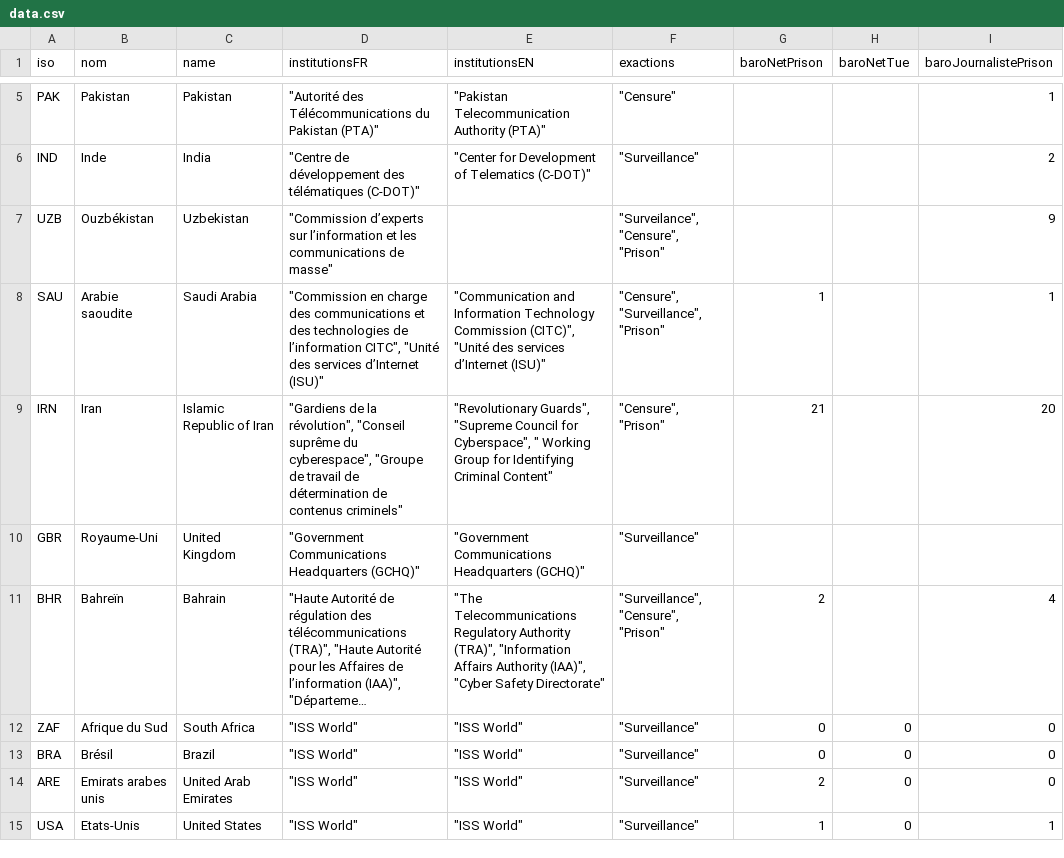
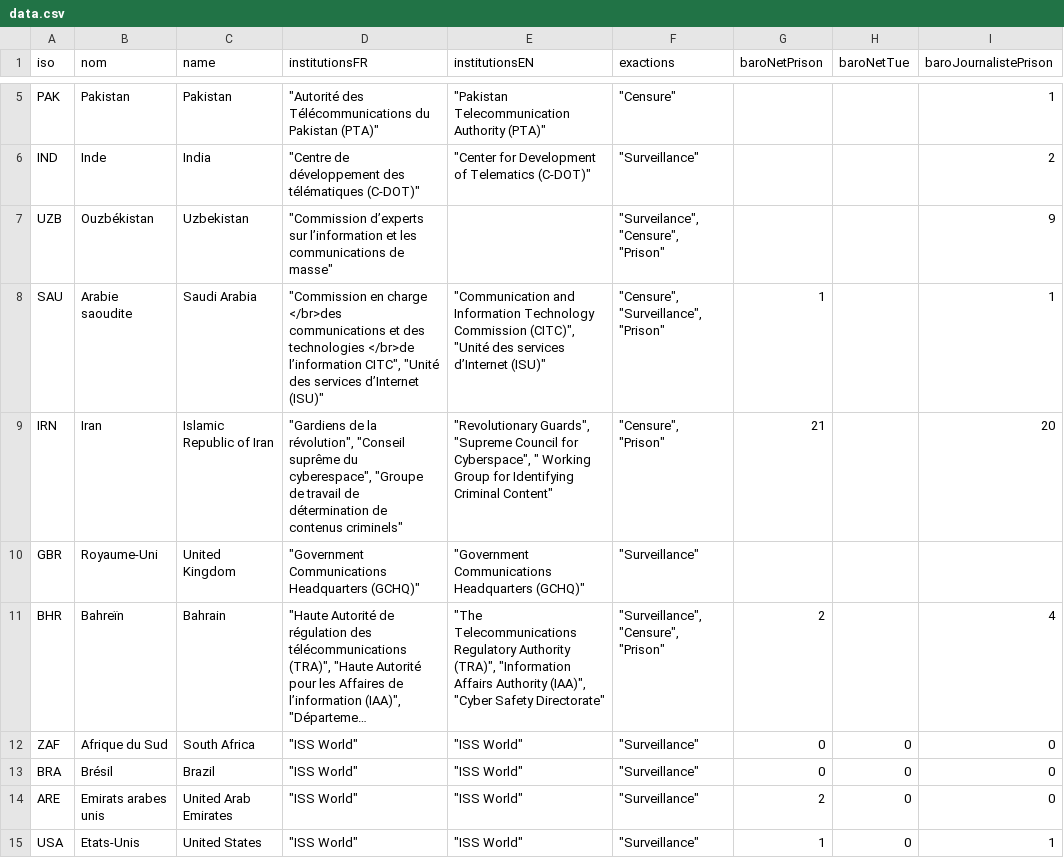
Before and after one commit to dovotori/EnnemiNetMap, a CSV file: data/data.csv, drawn as a sheet; only a part is shown, gaps mark what is left out; long unchanged cells end in …; the diff names each change by its address in the sheet, - before the commit and + after, or states it on an @@ line.

```diff
--- a/data/data.csv
+++ b/data/data.csv
-D8 (institutionsFR): …en charge des communications et des technologies de l’information CITC",…
+D8 (institutionsFR): …en charge </br>des communications et des technologies </br>de l’information CITC",…
```
Also changed, not shown: 2 other files.
